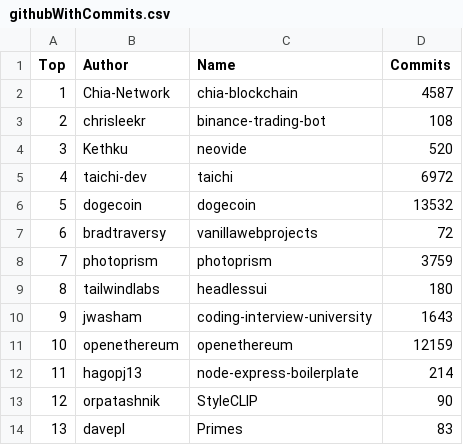
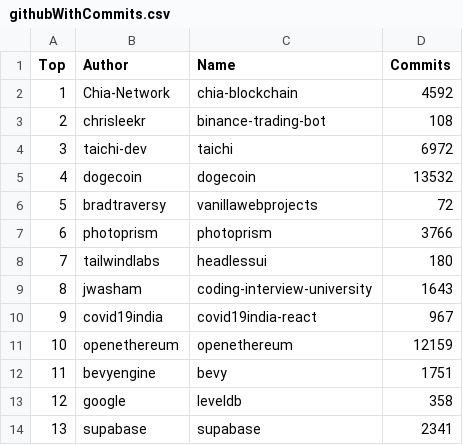
Before and after one commit to afdezfraga/afdezfraga.github.io, a CSV file: githubWithCommits.csv, drawn as a sheet; only a part is shown; the diff covers the shown part only.

```diff
--- a/githubWithCommits.csv
+++ b/githubWithCommits.csv
@@ -1,14 +1,14 @@
 Top,Author,Name,Commits
-1,Chia-Network,chia-blockchain,4587
+1,Chia-Network,chia-blockchain,4592
 2,chrisleekr,binance-trading-bot,108
-3,Kethku,neovide,520
-4,taichi-dev,taichi,6972
-5,dogecoin,dogecoin,13532
-6,bradtraversy,vanillawebprojects,72
-7,photoprism,photoprism,3759
-8,tailwindlabs,headlessui,180
-9,jwasham,coding-interview-university,1643
+3,taichi-dev,taichi,6972
+4,dogecoin,dogecoin,13532
+5,bradtraversy,vanillawebprojects,72
+6,photoprism,photoprism,3766
+7,tailwindlabs,headlessui,180
+8,jwasham,coding-interview-university,1643
+9,covid19india,covid19india-react,967
 10,openethereum,openethereum,12159
-11,hagopj13,node-express-boilerplate,214
-12,orpatashnik,StyleCLIP,90
-13,davepl,Primes,83
+11,bevyengine,bevy,1751
+12,google,leveldb,358
+13,supabase,supabase,2341
```
Also changed, not shown: 36 edited cells elsewhere in this file, 1 other file.
